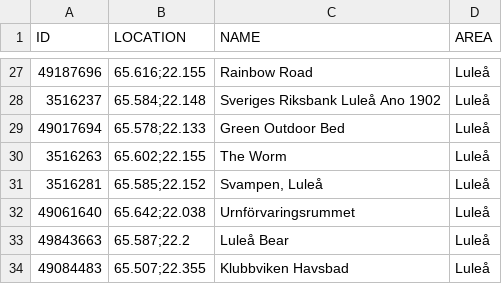
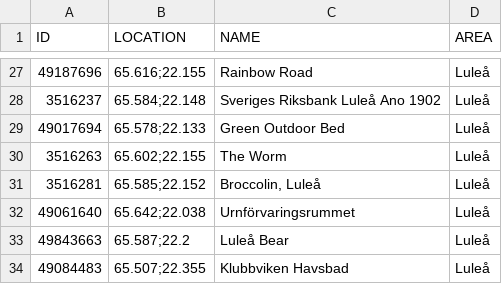
Before and after one commit to magnusmickelsson/pokeraidbot, a CSV file: src/main/resources/gyms_luleå.csv, drawn as a sheet; only a part is shown, gaps mark what is left out.

```diff
--- a/src/main/resources/gyms_luleå.csv
+++ b/src/main/resources/gyms_luleå.csv
@@ -30,3 +30,3 @@ ID;LOCATION;NAME;AREA
 3516263;"65.602;22.155";The Worm;Luleå
-3516281;"65.585;22.152";Svampen, Luleå;Luleå
+3516281;"65.585;22.152";Broccolin, Luleå;Luleå
 49061640;"65.642;22.038";Urnförvaringsrummet;Luleå
```
Also changed, not shown: 5 other files.
